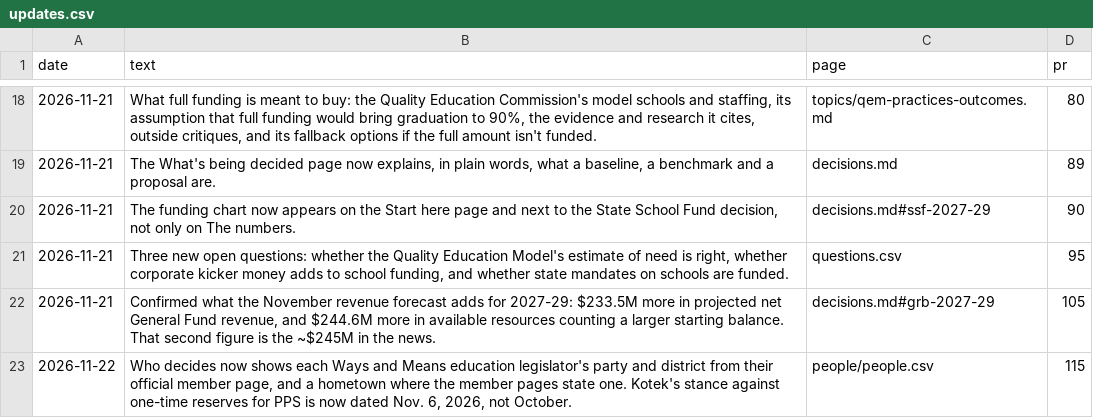
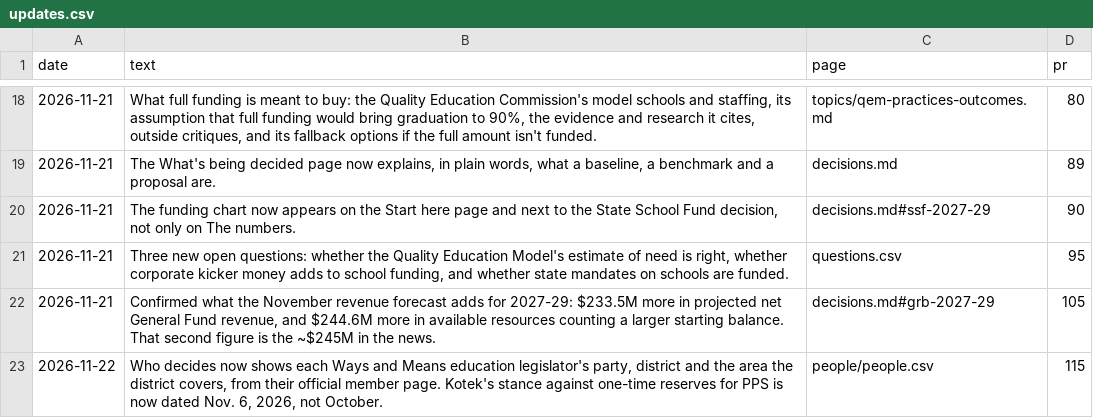
Before and after one commit to pietvanzoen/fund-oregon-schools, a CSV file: analysis/updates.csv, drawn as a sheet; only a part is shown, gaps mark what is left out.

```diff
--- a/analysis/updates.csv
+++ b/analysis/updates.csv
@@ -22,2 +22,2 @@ date,text,page,pr
 2026-11-21,"Confirmed what the November revenue forecast adds for 2027-29: $233.5M more in projected net General Fund revenue, and $244.6M more in available resources counting a larger starting balance. That second figure is the ~$245M in the news.",decisions.md#grb-2027-29,105
-2026-11-22,"Who decides now shows each Ways and Means education legislator's party and district from their official member page, and a hometown where the member pages state one. Kotek's stance against one-time reserves for PPS is now dated Nov. 6, 2026, not October.",people/people.csv,115
+2026-11-22,"Who decides now shows each Ways and Means education legislator's party, district and the area the district covers, from their official member page. Kotek's stance against one-time reserves for PPS is now dated Nov. 6, 2026, not October.",people/people.csv,115
```
Also changed, not shown: analysis/people/people.csv, 3 other files.
